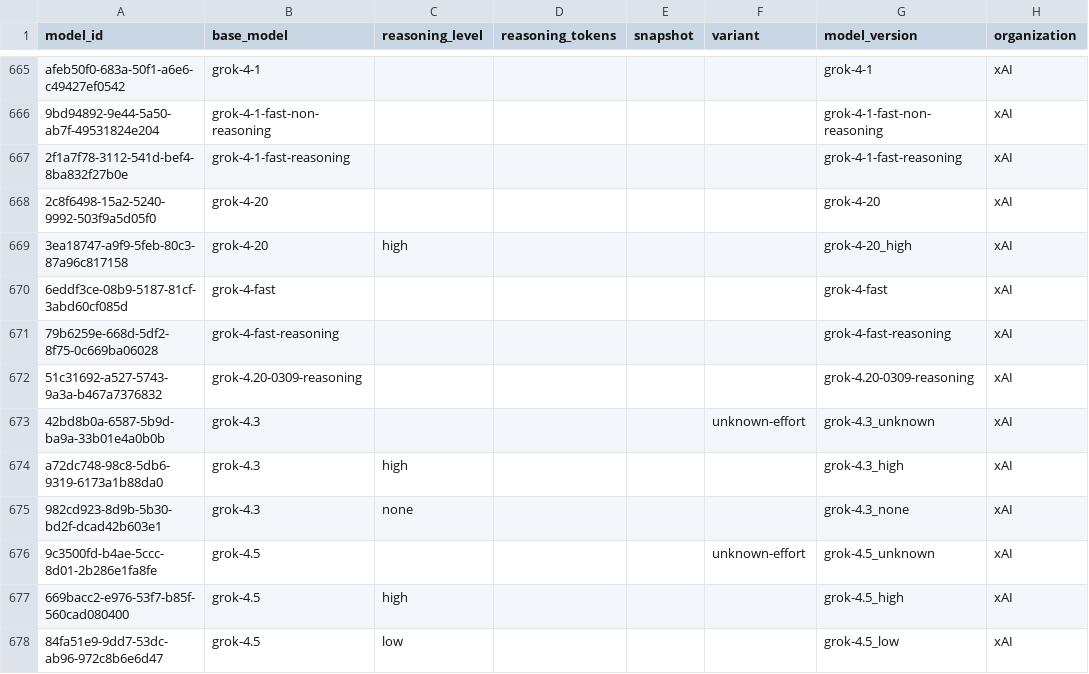
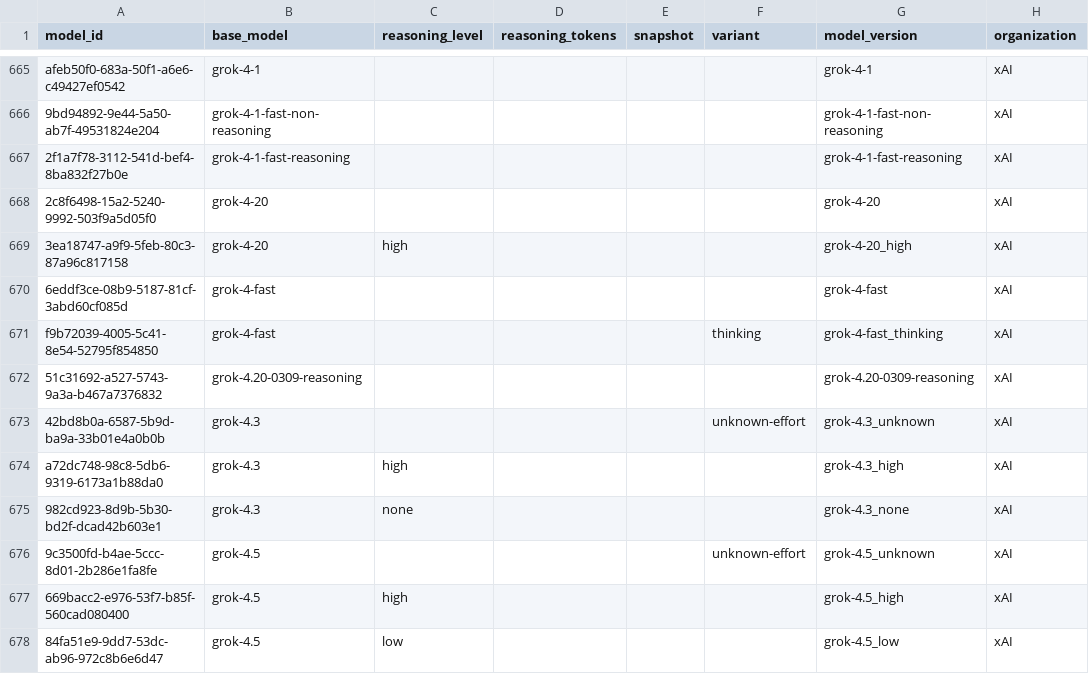
Before and after one commit to General-Purpose-AI-Policy-Lab/benchmark-data-pipeline, a CSV file: 2_database/models.csv, drawn as a sheet; only a part is shown, gaps mark what is left out; the diff names each change by its address in the sheet, - before the commit and + after, or states it on an @@ line.

```diff
--- a/2_database/models.csv
+++ b/2_database/models.csv
-A671 (model_id): 79b6259e-668d-5df2-8f75-0c669ba06028
+A671 (model_id): f9b72039-4005-5c41-8e54-52795f854850
-B671 (base_model): grok-4-fast-reasoning
+B671 (base_model): grok-4-fast
-F671 (variant): (empty)
+F671 (variant): thinking
-G671 (model_version): grok-4-fast-reasoning
+G671 (model_version): grok-4-fast_thinking
```
Also changed, not shown: 0_input/feed/kaggle/aliases.csv, 2_database/model_names.csv, 10 other files.
